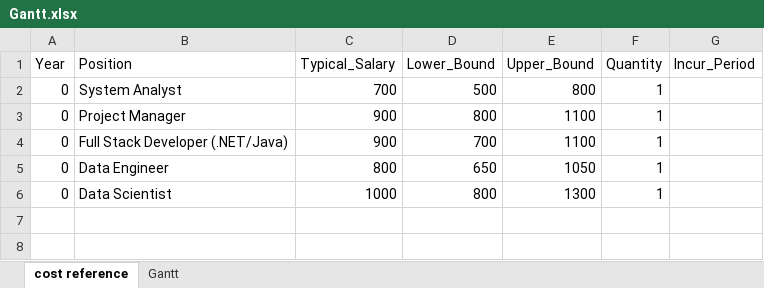
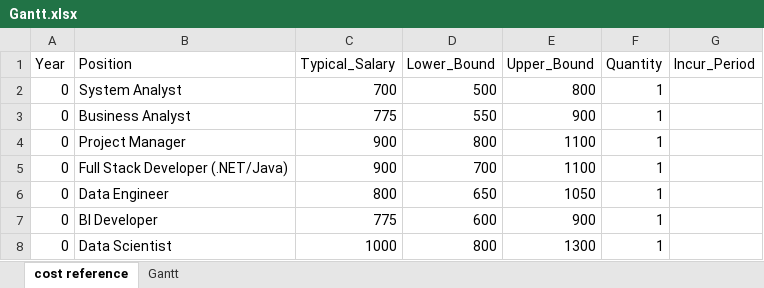
Before and after one commit to mihoku/Monash-PM-Assignment-Monte-Carlo, an Excel workbook: Gantt.xlsx, sheet cost reference, drawn as a sheet; values as stored, in another font and other column widths than the file's, no borders; the diff names each change by its address in the sheet, - before the commit and + after, or states it on an @@ line.

Commit message:
update labor cost dataset and planning

```diff
--- a/Gantt.xlsx (sheet cost reference)
+++ b/Gantt.xlsx (sheet cost reference)
+row 3: 0 | Business Analyst | 775 | 550 | 900 | 1
+row 7: 0 | BI Developer | 775 | 600 | 900 | 1
```
Also changed, not shown: sheet Gantt, 2 other files.
